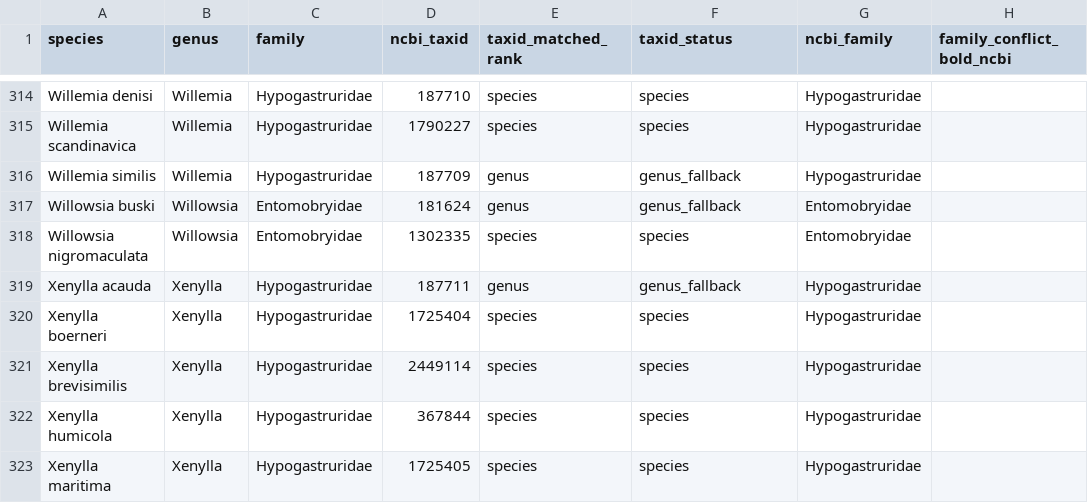
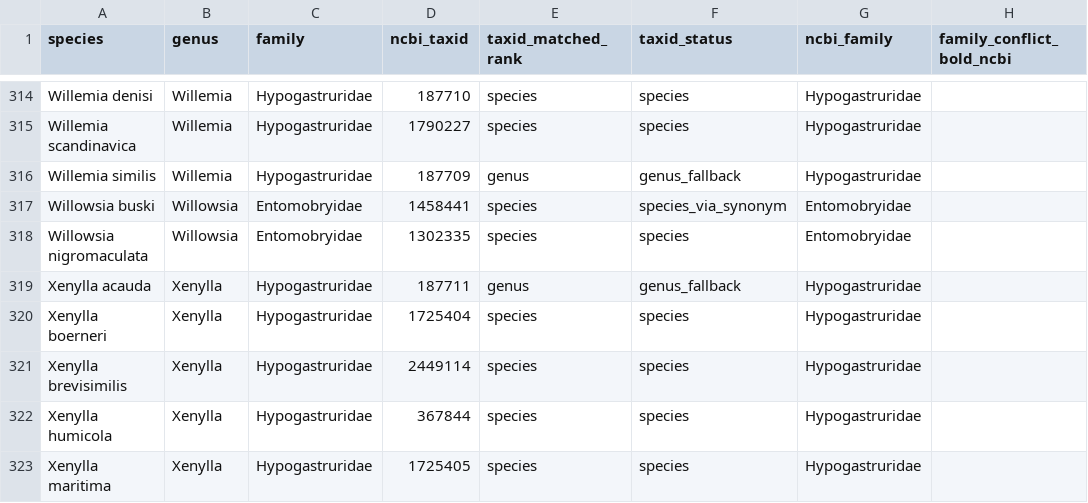
Before and after one commit to ecsltae/collembola-trait-mining, a CSV file: collembola_species_traits_v4.csv, drawn as a sheet; only a part is shown, gaps mark what is left out; the diff names each change by its address in the sheet, - before the commit and + after, or states it on an @@ line.

```diff
--- a/collembola_species_traits_v4.csv
+++ b/collembola_species_traits_v4.csv
-D317 (ncbi_taxid): 181624
+D317 (ncbi_taxid): 1458441
-E317 (taxid_matched_rank): genus
+E317 (taxid_matched_rank): species
-F317 (taxid_status): genus_fallback
+F317 (taxid_status): species_via_synonym
```
Also changed, not shown: taxids_verified.csv, 2 other files.
